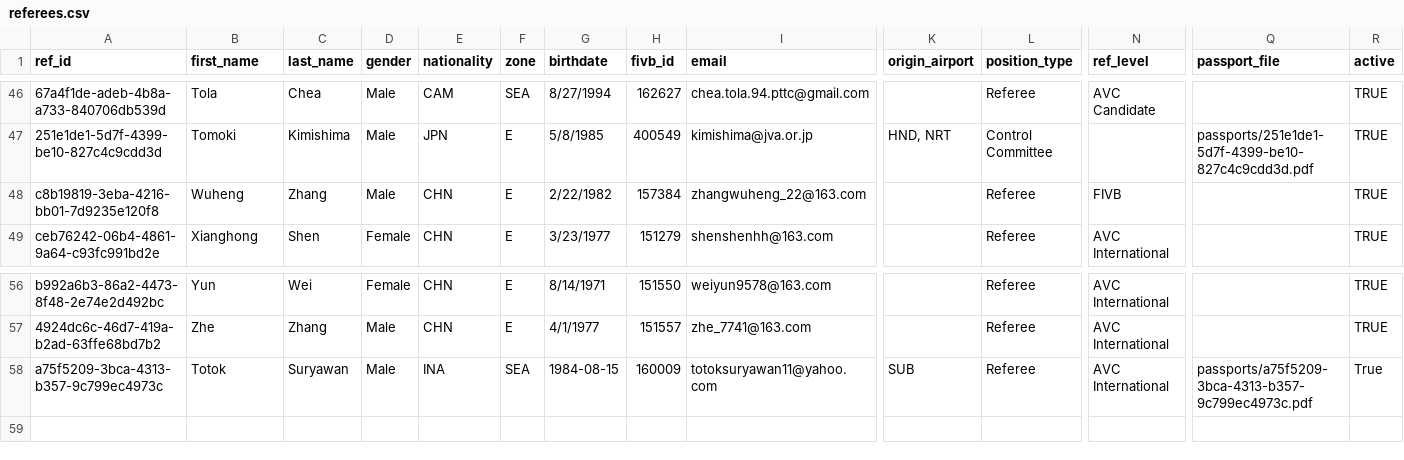
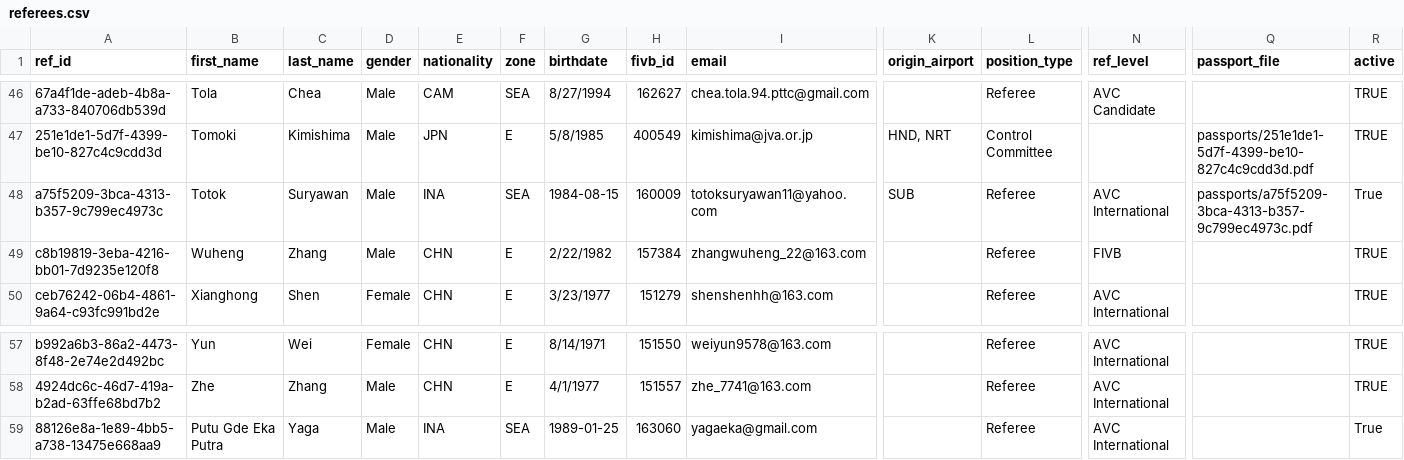
Before and after one commit to avcbeach/referee-database, a CSV file: data/referees.csv, drawn as a sheet; only a part is shown, gaps mark what is left out; removed rows and columns are numbered as before the commit, all else as after; rows hold the shown columns only; the diff names each change by its address in the sheet, - before the commit and + after, or states it on an @@ line.

Commit message:
Update referees.csv via referee app

```diff
--- a/data/referees.csv
+++ b/data/referees.csv
+row 48: a75f5209-3bca-4313-b357-9c799ec4973c | Totok | Suryawan | Male | INA | SEA | 1984-08-15 | 160009 | totoksuryawan11@yahoo.com | SUB | Referee | AVC International | passports/a75f5209-3bca-4313-b357-9c799ec4973c.pdf | True
-row 58: a75f5209-3bca-4313-b357-9c799ec4973c | Totok | Suryawan | Male | INA | SEA | 1984-08-15 | 160009 | totoksuryawan11@yahoo.com | SUB | Referee | AVC International | passports/a75f5209-3bca-4313-b357-9c799ec4973c.pdf | True
+row 59: 88126e8a-1e89-4bb5-a738-13475e668aa9 | Putu Gde Eka Putra | Yaga | Male | INA | SEA | 1989-01-25 | 163060 | yagaeka@gmail.com |  | Referee | AVC International |  | True
```
